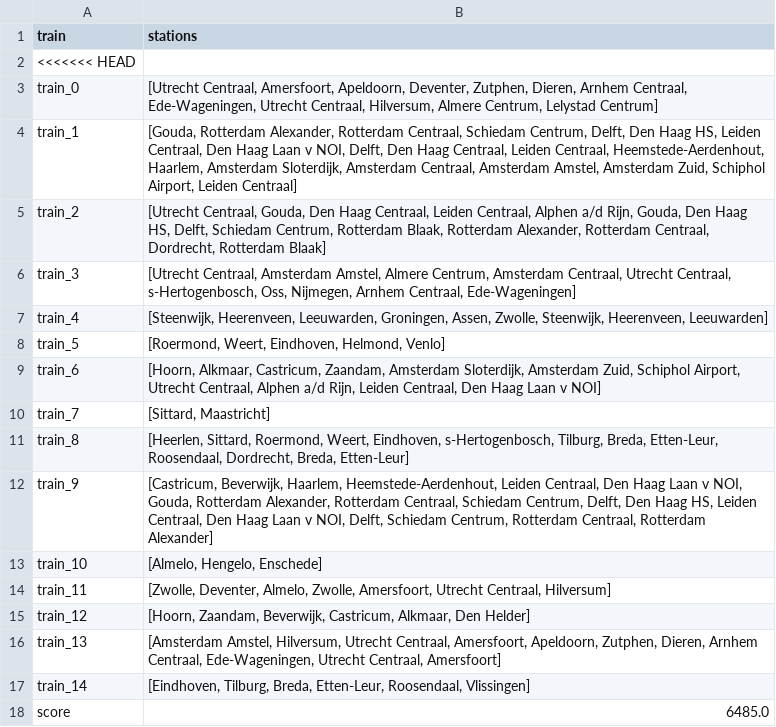
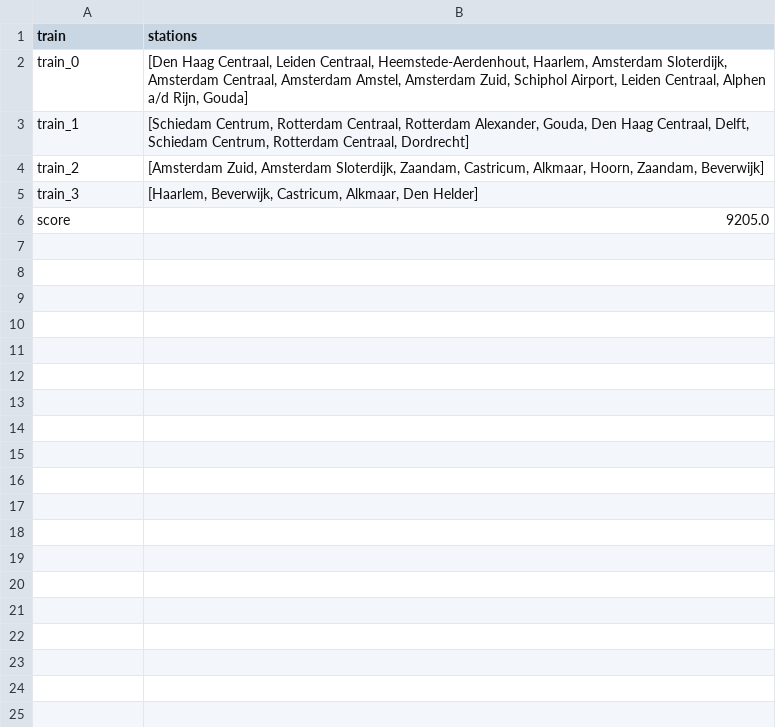
Before and after one commit to josjeveugen/RailNL, a CSV file: results/output.csv, drawn as a sheet.

```diff
--- a/results/output.csv
+++ b/results/output.csv
@@ -1,18 +1,6 @@
 train,stations
-<<<<<<< HEAD
-train_0,"[Utrecht Centraal, Amersfoort, Apeldoorn, Deventer, Zutphen, Dieren, Arnhem Centraal, Ede-Wageningen, Utrecht Centraal, Hilversum, Almere Centrum, Lelystad Centrum]"
-train_1,"[Gouda, Rotterdam Alexander, Rotterdam Centraal, Schiedam Centrum, Delft, Den Haag HS, Leiden Centraal, Den Haag Laan v NOI, Delft, Den Haag Centraal, Leiden Centraal, Heemstede-Aerdenhout, Haarlem, Amsterdam Sloterdijk, Amsterdam Centraal, Amsterdam Amstel, Amsterdam Zuid, Schiphol Airport, Leiden Centraal]"
-train_2,"[Utrecht Centraal, Gouda, Den Haag Centraal, Leiden Centraal, Alphen a/d Rijn, Gouda, Den Haag HS, Delft, Schiedam Centrum, Rotterdam Blaak, Rotterdam Alexander, Rotterdam Centraal, Dordrecht, Rotterdam Blaak]"
-train_3,"[Utrecht Centraal, Amsterdam Amstel, Almere Centrum, Amsterdam Centraal, Utrecht Centraal, s-Hertogenbosch, Oss, Nijmegen, Arnhem Centraal, Ede-Wageningen]"
-train_4,"[Steenwijk, Heerenveen, Leeuwarden, Groningen, Assen, Zwolle, Steenwijk, Heerenveen, Leeuwarden]"
-train_5,"[Roermond, Weert, Eindhoven, Helmond, Venlo]"
-train_6,"[Hoorn, Alkmaar, Castricum, Zaandam, Amsterdam Sloterdijk, Amsterdam Zuid, Schiphol Airport, Utrecht Centraal, Alphen a/d Rijn, Leiden Centraal, Den Haag Laan v NOI]"
-train_7,"[Sittard, Maastricht]"
-train_8,"[Heerlen, Sittard, Roermond, Weert, Eindhoven, s-Hertogenbosch, Tilburg, Breda, Etten-Leur, Roosendaal, Dordrecht, Breda, Etten-Leur]"
-train_9,"[Castricum, Beverwijk, Haarlem, Heemstede-Aerdenhout, Leiden Centraal, Den Haag Laan v NOI, Gouda, Rotterdam Alexander, Rotterdam Centraal, Schiedam Centrum, Delft, Den Haag HS, Leiden Centraal, Den Haag Laan v NOI, Delft, Schiedam Centrum, Rotterdam Centraal, Rotterdam Alexander]"
-train_10,"[Almelo, Hengelo, Enschede]"
-train_11,"[Zwolle, Deventer, Almelo, Zwolle, Amersfoort, Utrecht Centraal, Hilversum]"
-train_12,"[Hoorn, Zaandam, Beverwijk, Castricum, Alkmaar, Den Helder]"
-train_13,"[Amsterdam Amstel, Hilversum, Utrecht Centraal, Amersfoort, Apeldoorn, Zutphen, Dieren, Arnhem Centraal, Ede-Wageningen, Utrecht Centraal, Amersfoort]"
-train_14,"[Eindhoven, Tilburg, Breda, Etten-Leur, Roosendaal, Vlissingen]"
-score,6485.0
+train_0,"[Den Haag Centraal, Leiden Centraal, Heemstede-Aerdenhout, Haarlem, Amsterdam Sloterdijk, Amsterdam Centraal, Amsterdam Amstel, Amsterdam Zuid, Schiphol Airport, Leiden Centraal, Alphen a/d Rijn, Gouda]"
+train_1,"[Schiedam Centrum, Rotterdam Centraal, Rotterdam Alexander, Gouda, Den Haag Centraal, Delft, Schiedam Centrum, Rotterdam Centraal, Dordrecht]"
+train_2,"[Amsterdam Zuid, Amsterdam Sloterdijk, Zaandam, Castricum, Alkmaar, Hoorn, Zaandam, Beverwijk]"
+train_3,"[Haarlem, Beverwijk, Castricum, Alkmaar, Den Helder]"
+score,9205.0
```
Also changed, not shown: 1 other file.
